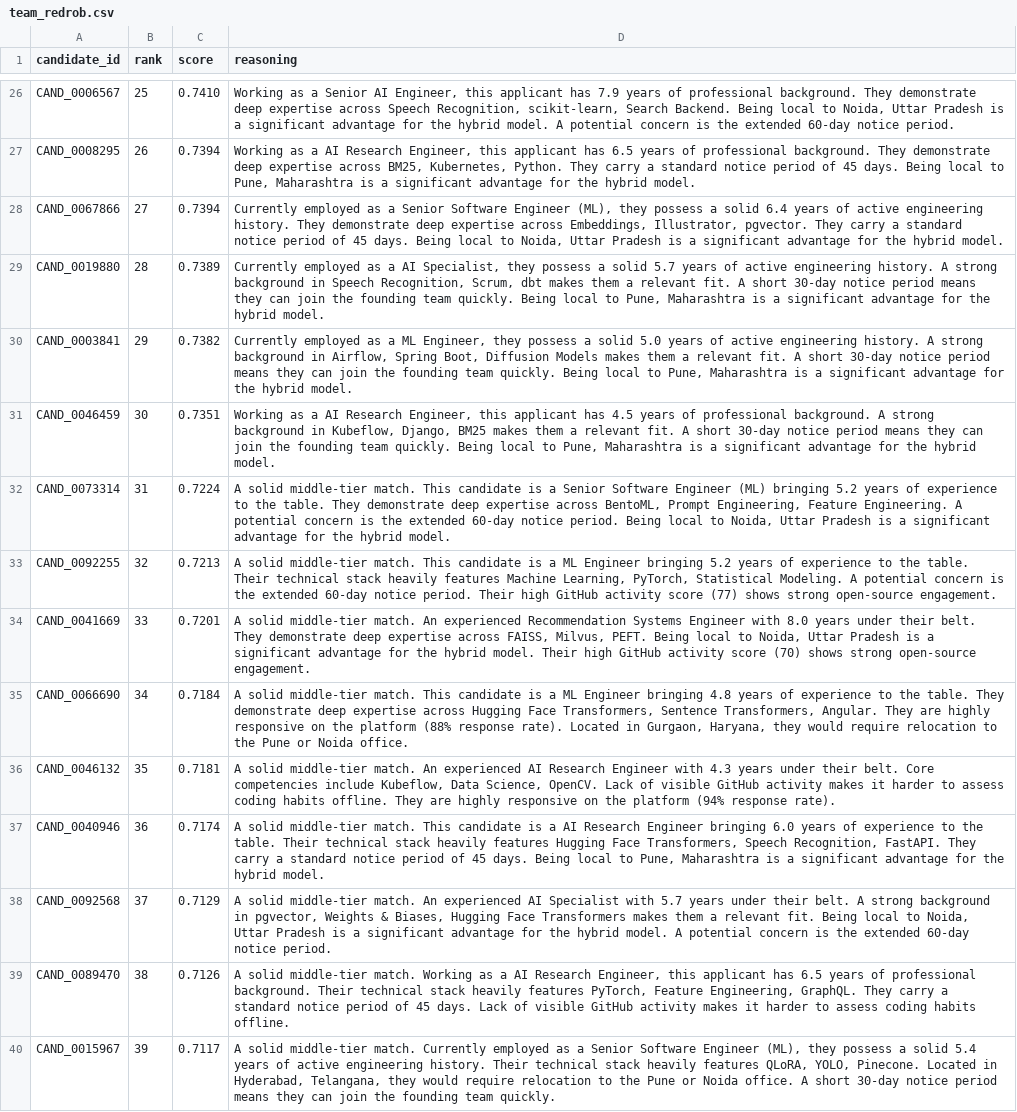
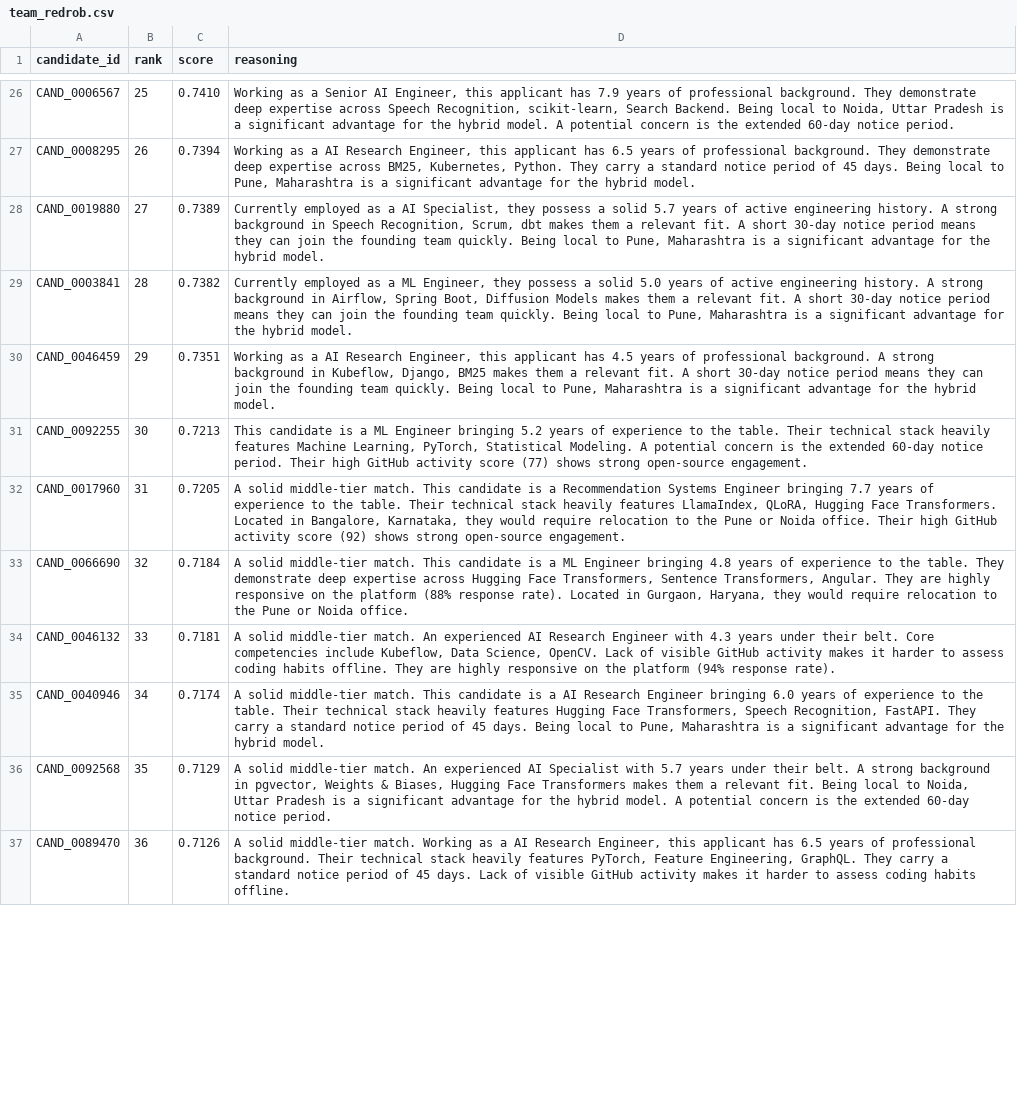
Before and after one commit to srinath2934/redrob, a CSV file: team_redrob.csv, drawn as a sheet; only a part is shown, gaps mark what is left out; removed rows and columns are numbered as before the commit, all else as after; the diff covers the shown part only; the diff names each change by its address in the sheet, - before the commit and + after, or states it on an @@ line.

Commit message:
feat: scoring engine fixes, UI polish, DEVLOG updates, team CSV refresh

```diff
--- a/team_redrob.csv
+++ b/team_redrob.csv
-row 28: CAND_0067866 | 27 | 0.7394 | Currently employed as a Senior Software Engineer (ML), they possess a solid 6.4 years of active engineering history. They demonstrate deep expertise across Embeddings, Illustrator, pgvector. They carry a standard notice period of 45 days. Being local to Noida, Uttar Pradesh is a significant advantage for the hybrid model.
-B28 (rank): 28
+B28 (rank): 27
-B29 (rank): 29
+B29 (rank): 28
-B30 (rank): 30
+B30 (rank): 29
-row 32: CAND_0073314 | 31 | 0.7224 | A solid middle-tier match. This candidate is a Senior Software Engineer (ML) bringing 5.2 years of experience to the table. They demonstrate deep expertise across BentoML, Prompt Engineering, Feature Engineering. A potential concern is the extended 60-day notice period. Being local to Noida, Uttar Pradesh is a significant advantage for the hybrid model.
-B31 (rank): 32
+B31 (rank): 30
-D31 (reasoning): A solid middle-tier match. This candidate…
+D31 (reasoning): This candidate…
-row 34: CAND_0041669 | 33 | 0.7201 | A solid middle-tier match. An experienced Recommendation Systems Engineer with 8.0 years under their belt. They demonstrate deep expertise across FAISS, Milvus, PEFT. Being local to Noida, Uttar Pradesh is a significant advantage for the hybrid model. Their high GitHub activity score (70) shows strong open-source engagement.
+row 32: CAND_0017960 | 31 | 0.7205 | A solid middle-tier match. This candidate is a Recommendation Systems Engineer bringing 7.7 years of experience to the table. Their technical stack heavily features LlamaIndex, QLoRA, Hugging Face Transformers. Located in Bangalore, Karnataka, they would require relocation to the Pune or Noida office. Their high GitHub activity score (92) shows strong open-source engagement.
-B33 (rank): 34
+B33 (rank): 32
-B34 (rank): 35
+B34 (rank): 33
-B35 (rank): 36
+B35 (rank): 34
-B36 (rank): 37
+B36 (rank): 35
-B37 (rank): 38
+B37 (rank): 36
-row 40: CAND_0015967 | 39 | 0.7117 | A solid middle-tier match. Currently employed as a Senior Software Engineer (ML), they possess a solid 5.4 years of active engineering history. Their technical stack heavily features QLoRA, YOLO, Pinecone. Located in Hyderabad, Telangana, they would require relocation to the Pune or Noida office. A short 30-day notice period means they can join the founding team quickly.
```
Also changed, not shown: 11 added rows, 8 removed rows and 71 edited cells elsewhere in this file, 4 other files.
